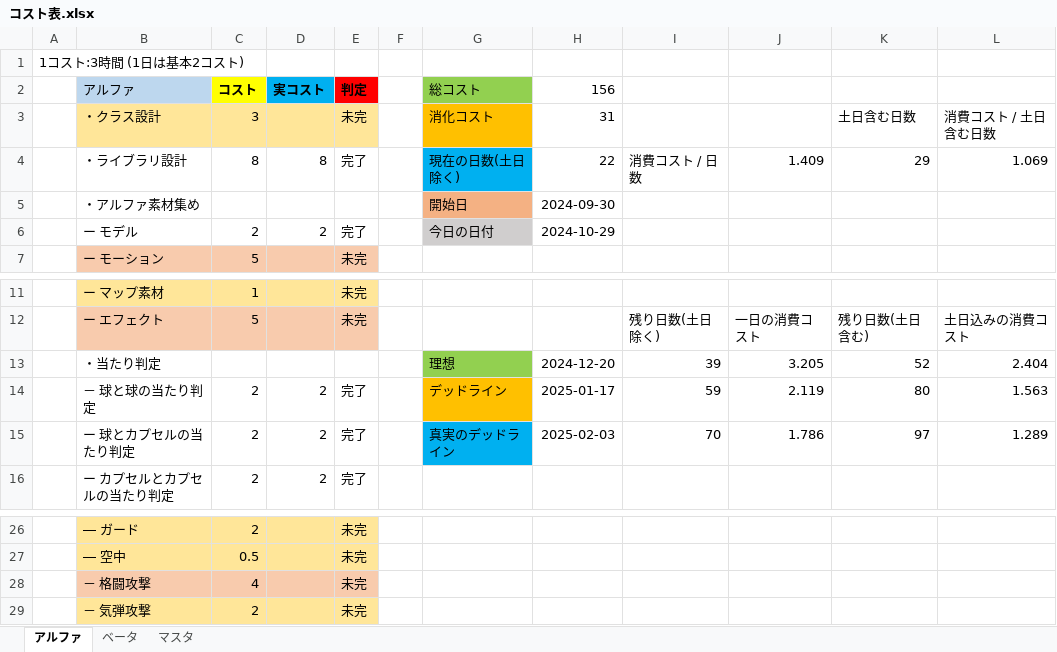
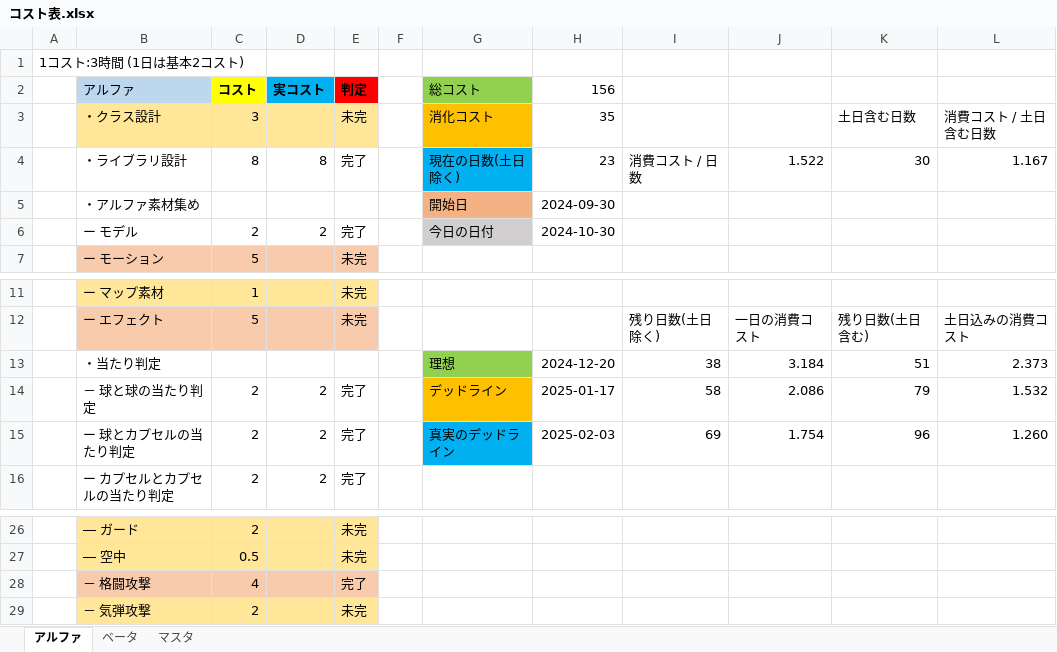
Before and after one commit to ma-si-419/MeteorFighters, an Excel workbook: コスト表.xlsx, sheet アルファ, drawn as a sheet; only a part is shown, gaps mark what is left out; values as stored, in another font and other column widths than the file's, no borders; the diff names each change by its address in the sheet, - before the commit and + after, or states it on an @@ line.

```diff
--- a/コスト表.xlsx (sheet アルファ)
+++ b/コスト表.xlsx (sheet アルファ)
-H3 (156): 31
+H3 (156): 35
-H4 (156): 22
+H4 (156): 23
-J4: 1.409
+J4: 1.522
-K4: 29
+K4: 30
-L4: 1.069
+L4: 1.167
-H6 (156): 2024-10-29
+H6 (156): 2024-10-30
-I13: 39
+I13: 38
-J13: 3.205
+J13: 3.184
-K13: 52
+K13: 51
-L13: 2.404
+L13: 2.373
-I14: 59
+I14: 58
-J14: 2.119
+J14: 2.086
-K14: 80
+K14: 79
-L14: 1.563
+L14: 1.532
-I15: 70
+I15: 69
-J15: 1.786
+J15: 1.754
-K15: 97
+K15: 96
-L15: 1.289
+L15: 1.260
-E28 (判定): 未完
+E28 (判定): 完了
```
Also changed, not shown: 22 other files.
